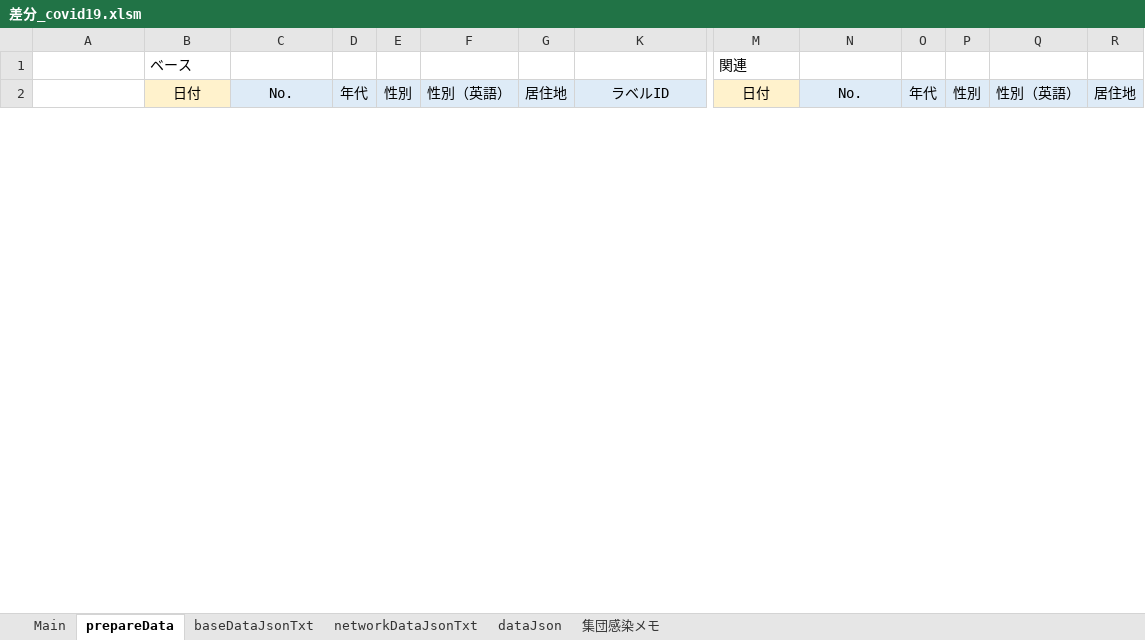
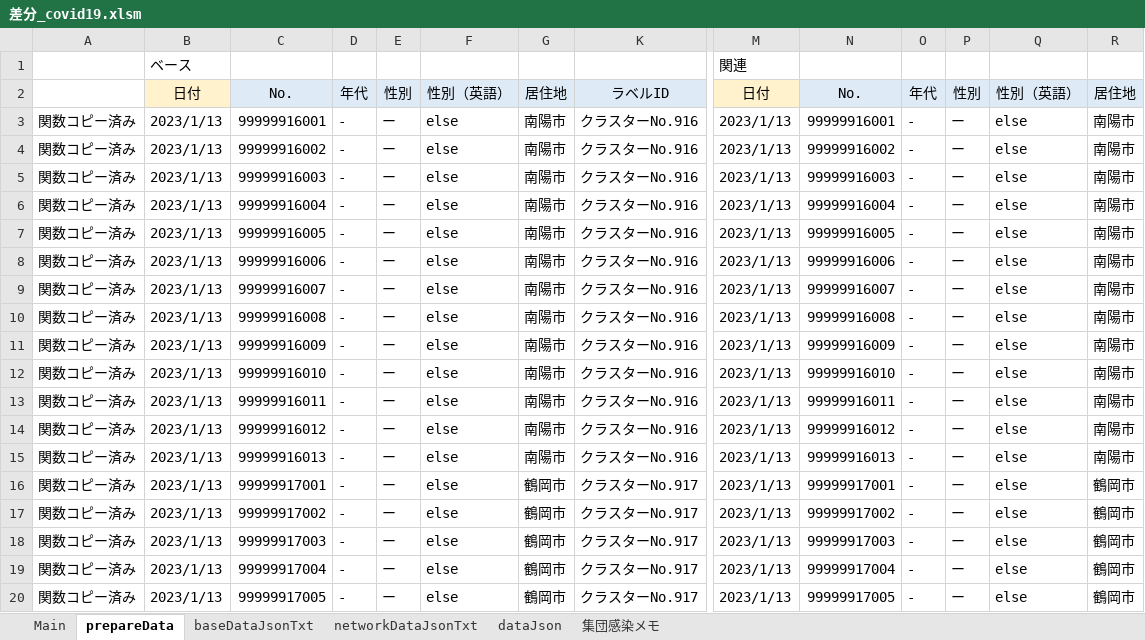
Before and after one commit to yamaserif/yamagata-covid19-virusNetworkJsonGenerator, an Excel workbook: 差分のみ/差分_covid19.xlsm, sheet prepareData, drawn as a sheet; only a part is shown, gaps mark what is left out; values as stored, in another font and other column widths than the file's, no borders; rows hold the shown columns only; the diff covers the shown part only; the diff names each change by its address in the sheet, - before the commit and + after, or states it on an @@ line.

```diff
--- a/差分のみ/差分_covid19.xlsm (sheet prepareData)
+++ b/差分のみ/差分_covid19.xlsm (sheet prepareData)
+row 3: 関数コピー済み | 2023/1/13 | 99999916001 | - | ー | else | 南陽市 | クラスターNo.916 | 2023/1/13 | 99999916001 | - | ー | else | 南陽市
+row 4: 関数コピー済み | 2023/1/13 | 99999916002 | - | ー | else | 南陽市 | クラスターNo.916 | 2023/1/13 | 99999916002 | - | ー | else | 南陽市
+row 5: 関数コピー済み | 2023/1/13 | 99999916003 | - | ー | else | 南陽市 | クラスターNo.916 | 2023/1/13 | 99999916003 | - | ー | else | 南陽市
+row 6: 関数コピー済み | 2023/1/13 | 99999916004 | - | ー | else | 南陽市 | クラスターNo.916 | 2023/1/13 | 99999916004 | - | ー | else | 南陽市
+row 7: 関数コピー済み | 2023/1/13 | 99999916005 | - | ー | else | 南陽市 | クラスターNo.916 | 2023/1/13 | 99999916005 | - | ー | else | 南陽市
+row 8: 関数コピー済み | 2023/1/13 | 99999916006 | - | ー | else | 南陽市 | クラスターNo.916 | 2023/1/13 | 99999916006 | - | ー | else | 南陽市
+row 9: 関数コピー済み | 2023/1/13 | 99999916007 | - | ー | else | 南陽市 | クラスターNo.916 | 2023/1/13 | 99999916007 | - | ー | else | 南陽市
+row 10: 関数コピー済み | 2023/1/13 | 99999916008 | - | ー | else | 南陽市 | クラスターNo.916 | 2023/1/13 | 99999916008 | - | ー | else | 南陽市
+row 11: 関数コピー済み | 2023/1/13 | 99999916009 | - | ー | else | 南陽市 | クラスターNo.916 | 2023/1/13 | 99999916009 | - | ー | else | 南陽市
+row 12: 関数コピー済み | 2023/1/13 | 99999916010 | - | ー | else | 南陽市 | クラスターNo.916 | 2023/1/13 | 99999916010 | - | ー | else | 南陽市
+row 13: 関数コピー済み | 2023/1/13 | 99999916011 | - | ー | else | 南陽市 | クラスターNo.916 | 2023/1/13 | 99999916011 | - | ー | else | 南陽市
+row 14: 関数コピー済み | 2023/1/13 | 99999916012 | - | ー | else | 南陽市 | クラスターNo.916 | 2023/1/13 | 99999916012 | - | ー | else | 南陽市
+row 15: 関数コピー済み | 2023/1/13 | 99999916013 | - | ー | else | 南陽市 | クラスターNo.916 | 2023/1/13 | 99999916013 | - | ー | else | 南陽市
+row 16: 関数コピー済み | 2023/1/13 | 99999917001 | - | ー | else | 鶴岡市 | クラスターNo.917 | 2023/1/13 | 99999917001 | - | ー | else | 鶴岡市
+row 17: 関数コピー済み | 2023/1/13 | 99999917002 | - | ー | else | 鶴岡市 | クラスターNo.917 | 2023/1/13 | 99999917002 | - | ー | else | 鶴岡市
+row 18: 関数コピー済み | 2023/1/13 | 99999917003 | - | ー | else | 鶴岡市 | クラスターNo.917 | 2023/1/13 | 99999917003 | - | ー | else | 鶴岡市
+row 19: 関数コピー済み | 2023/1/13 | 99999917004 | - | ー | else | 鶴岡市 | クラスターNo.917 | 2023/1/13 | 99999917004 | - | ー | else | 鶴岡市
+row 20: 関数コピー済み | 2023/1/13 | 99999917005 | - | ー | else | 鶴岡市 | クラスターNo.917 | 2023/1/13 | 99999917005 | - | ー | else | 鶴岡市
```
Also changed, not shown: 11 added rows, 29 removed rows and 65 edited cells elsewhere in this sheet, sheet Main, sheet networkDataJsonTxt, sheet baseDataJsonTxt, sheet dataJson, formulas that keep their value, hidden cells, 4 other files.
